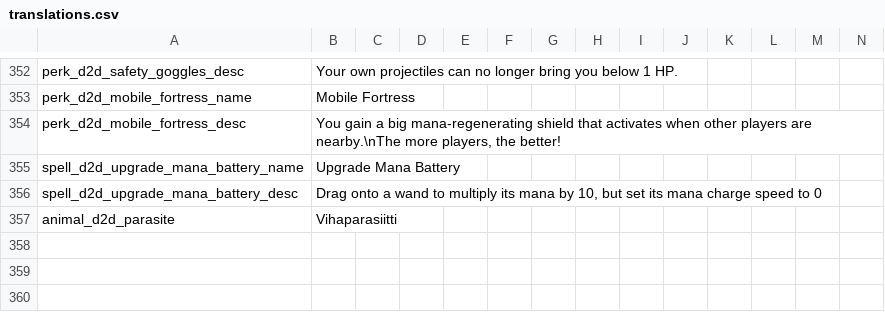
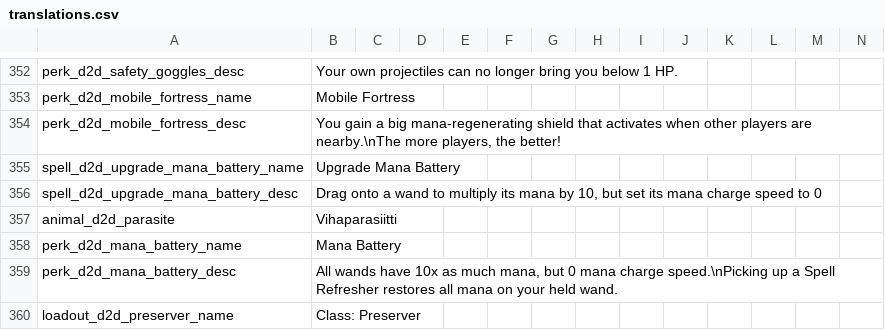
Before and after one commit to meyergames/noita-mod-d2d-content-pack, a CSV file: translations.csv, drawn as a sheet; only a part is shown, gaps mark what is left out; rows hold the shown columns only; the diff names each change by its address in the sheet, - before the commit and + after, or states it on an @@ line.

Commit message:
add Mana Battery / Preserver class

```diff
--- a/translations.csv
+++ b/translations.csv
+row 358: perk_d2d_mana_battery_name | Mana Battery
+row 359: perk_d2d_mana_battery_desc | All wands have 10x as much mana, but 0 mana charge speed.\nPicking up a Spell Refresher restores all mana on your held wand.
+row 360: loadout_d2d_preserver_name | Class: Preserver
```
Also changed, not shown: 14 other files.
